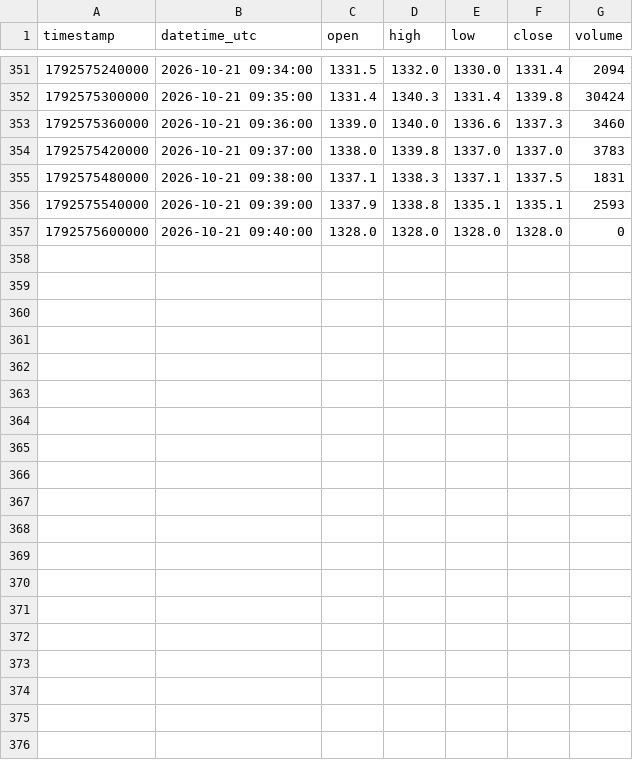
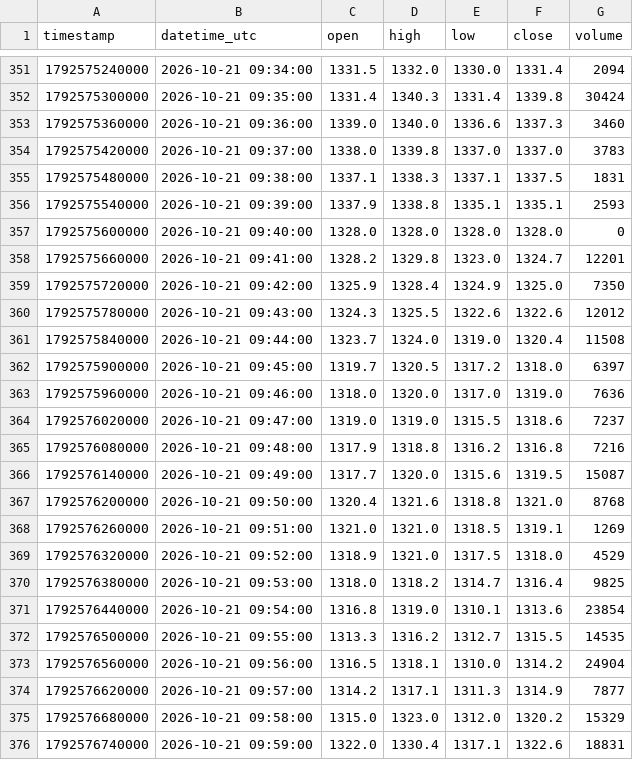
Before and after one commit to parshant65-lang/India-Stocks-1681-1710-Historical-Data, a CSV file: MOLBIO/1m/2026/10/MOLBIO_1m_2026-10-21.csv, drawn as a sheet; only a part is shown, gaps mark what is left out.

```diff
--- a/MOLBIO/1m/2026/10/MOLBIO_1m_2026-10-21.csv
+++ b/MOLBIO/1m/2026/10/MOLBIO_1m_2026-10-21.csv
@@ -357 +357,20 @@ timestamp,datetime_utc,open,high,low,close,volume
 1792575600000,2026-10-21 09:40:00,1328.0,1328.0,1328.0,1328.0,0
+1792575660000,2026-10-21 09:41:00,1328.2,1329.8,1323.0,1324.7,12201
+1792575720000,2026-10-21 09:42:00,1325.9,1328.4,1324.9,1325.0,7350
+1792575780000,2026-10-21 09:43:00,1324.3,1325.5,1322.6,1322.6,12012
+1792575840000,2026-10-21 09:44:00,1323.7,1324.0,1319.0,1320.4,11508
+1792575900000,2026-10-21 09:45:00,1319.7,1320.5,1317.2,1318.0,6397
+1792575960000,2026-10-21 09:46:00,1318.0,1320.0,1317.0,1319.0,7636
+1792576020000,2026-10-21 09:47:00,1319.0,1319.0,1315.5,1318.6,7237
+1792576080000,2026-10-21 09:48:00,1317.9,1318.8,1316.2,1316.8,7216
+1792576140000,2026-10-21 09:49:00,1317.7,1320.0,1315.6,1319.5,15087
+1792576200000,2026-10-21 09:50:00,1320.4,1321.6,1318.8,1321.0,8768
+1792576260000,2026-10-21 09:51:00,1321.0,1321.0,1318.5,1319.1,1269
+1792576320000,2026-10-21 09:52:00,1318.9,1321.0,1317.5,1318.0,4529
+1792576380000,2026-10-21 09:53:00,1318.0,1318.2,1314.7,1316.4,9825
+1792576440000,2026-10-21 09:54:00,1316.8,1319.0,1310.1,1313.6,23854
+1792576500000,2026-10-21 09:55:00,1313.3,1316.2,1312.7,1315.5,14535
+1792576560000,2026-10-21 09:56:00,1316.5,1318.1,1310.0,1314.2,24904
+1792576620000,2026-10-21 09:57:00,1314.2,1317.1,1311.3,1314.9,7877
+1792576680000,2026-10-21 09:58:00,1315.0,1323.0,1312.0,1320.2,15329
+1792576740000,2026-10-21 09:59:00,1322.0,1330.4,1317.1,1322.6,18831
```
Also changed, not shown: MOMSBELIEF/1m/2026/10/MOMSBELIEF_1m_2026-10-21.csv, MOREPENLAB/1m/2026/10/MOREPENLAB_1m_2026-10-21.csv, 24 other files.
